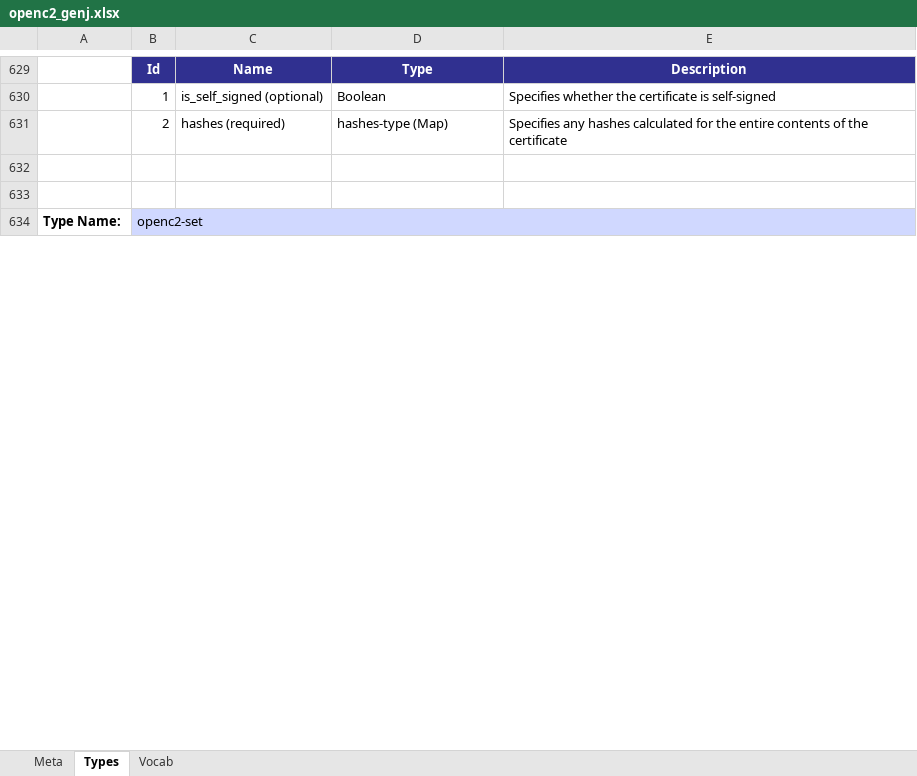
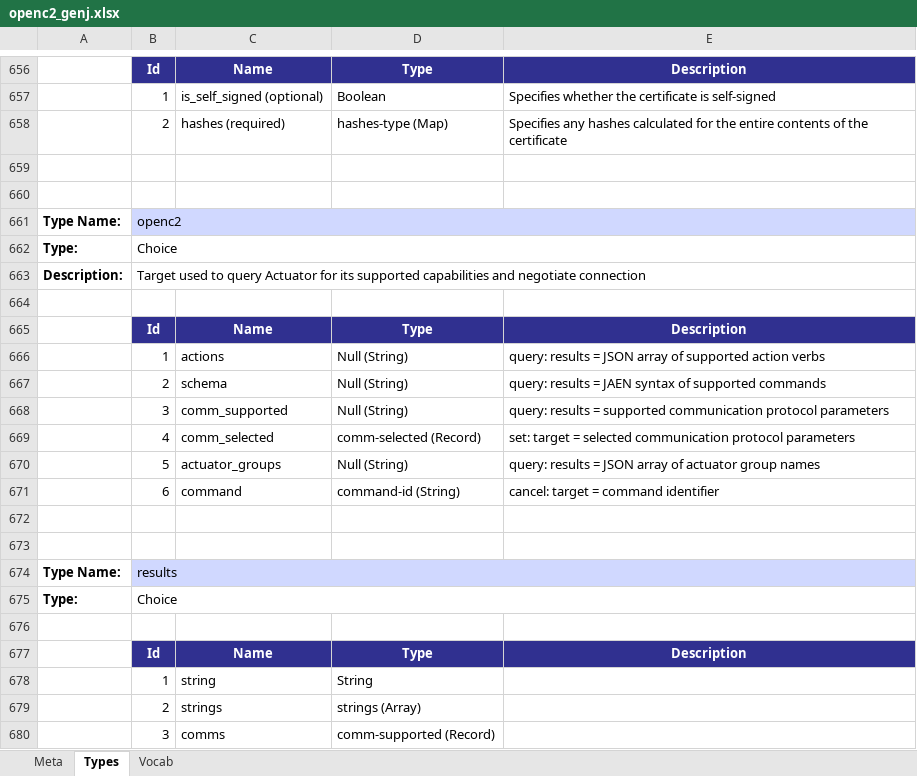
Before and after one commit to OpenC2-org/openc2-davaya, an Excel workbook: pub-jaen/jaen/schema_gen/openc2_genj.xlsx, sheet Types, drawn as a sheet; only a part is shown, gaps mark what is left out; values as stored, in another font and other column widths than the file's, no borders; addresses are those after the commit; the diff covers the shown part only; the diff names each change by its address in the sheet, - before the commit and + after, or states it on an @@ line.

Commit message:
Add user_session target and stop unit test

```diff
--- a/pub-jaen/jaen/schema_gen/openc2_genj.xlsx (sheet Types)
+++ b/pub-jaen/jaen/schema_gen/openc2_genj.xlsx (sheet Types)
-B661: openc2-set
+B661: openc2
@@ row 644 moved to row 662: Type: @@
+row 663: Description: | Target used to query Actuator for its supported capabilities and negotiate connection
+row 664: (empty)
@@ row 206 moved to row 665: Id @@
+row 666:  | 1 | actions | Null (String) | query: results = JSON array of supported action verbs
+row 667:  | 2 | schema | Null (String) | query: results = JAEN syntax of supported commands
+row 668:  | 3 | comm_supported | Null (String) | query: results = supported communication protocol parameters
+row 669:  | 4 | comm_selected | comm-selected (Record) | set: target = selected communication protocol parameters
+row 670:  | 5 | actuator_groups | Null (String) | query: results = JSON array of actuator group names
+row 671:  | 6 | command | command-id (String) | cancel: target = command identifier
+row 672: (empty)
+row 673: (empty)
@@ row 643 moved to row 674: Type Name: @@
+row 675: Type: | Choice
+row 676: (empty)
@@ row 646 moved to row 677: Id @@
@@ row 647 moved to row 678: 1 @@
@@ row 648 moved to row 679: 2 @@
+row 680:  | 3 | comms | comm-supported (Record)
```
Also changed, not shown: 56 added rows, 24 removed rows, 9 moved rows, 13 edited cells and merged cells elsewhere in this sheet, sheet Vocab, sheet Meta, 7 other files.
